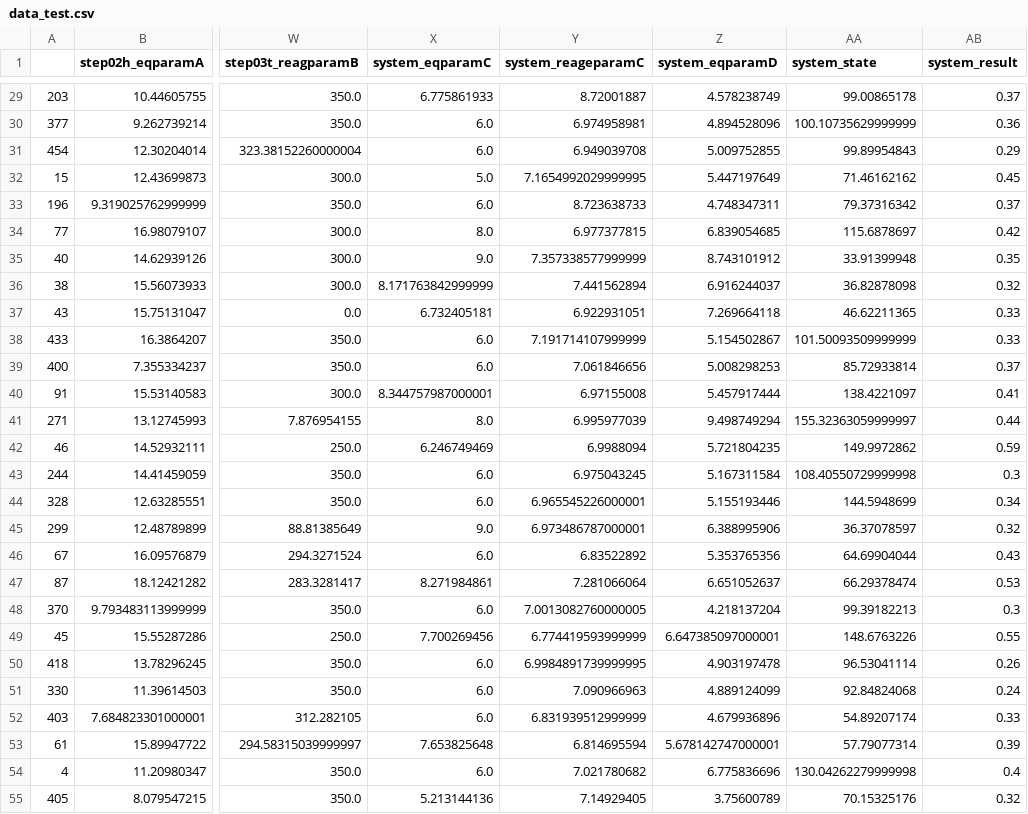
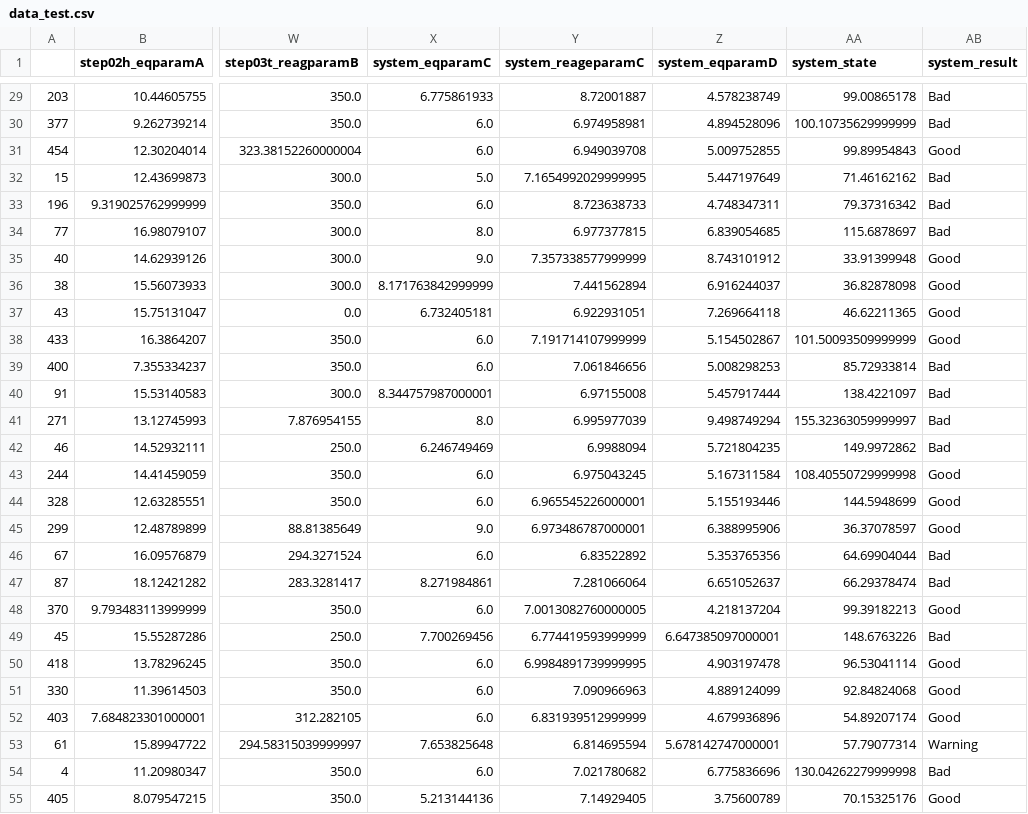
Before and after one commit to ngoodweiler/Categorical_Comparisons, a CSV file: Resources/data_test.csv, drawn as a sheet; only a part is shown, gaps mark what is left out; the diff covers the shown part only; the diff names each change by its address in the sheet, - before the commit and + after, or states it on an @@ line.

```diff
--- a/Resources/data_test.csv
+++ b/Resources/data_test.csv
-AB29 (system_result): 0.37
+AB29 (system_result): Bad
-AB30 (system_result): 0.36
+AB30 (system_result): Bad
-AB31 (system_result): 0.29
+AB31 (system_result): Good
-AB32 (system_result): 0.45
+AB32 (system_result): Bad
-AB33 (system_result): 0.37
+AB33 (system_result): Bad
-AB34 (system_result): 0.42
+AB34 (system_result): Bad
-AB35 (system_result): 0.35
+AB35 (system_result): Good
-AB36 (system_result): 0.32
+AB36 (system_result): Good
-AB37:AB38 (system_result): 0.33
+AB37:AB38 (system_result): Good
-AB39 (system_result): 0.37
+AB39 (system_result): Bad
-AB40 (system_result): 0.41
+AB40 (system_result): Bad
-AB41 (system_result): 0.44
+AB41 (system_result): Bad
-AB42 (system_result): 0.59
+AB42 (system_result): Bad
-AB43 (system_result): 0.3
+AB43 (system_result): Good
-AB44 (system_result): 0.34
+AB44 (system_result): Good
-AB45 (system_result): 0.32
+AB45 (system_result): Good
-AB46 (system_result): 0.43
+AB46 (system_result): Bad
-AB47 (system_result): 0.53
+AB47 (system_result): Bad
-AB48 (system_result): 0.3
+AB48 (system_result): Good
-AB49 (system_result): 0.55
+AB49 (system_result): Bad
-AB50 (system_result): 0.26
+AB50 (system_result): Good
-AB51 (system_result): 0.24
+AB51 (system_result): Good
-AB52 (system_result): 0.33
+AB52 (system_result): Good
-AB53 (system_result): 0.39
+AB53 (system_result): Warning
-AB54 (system_result): 0.4
+AB54 (system_result): Bad
-AB55 (system_result): 0.32
+AB55 (system_result): Good
```
Also changed, not shown: 35 edited cells elsewhere in this file, Resources/data_train.csv, 4 other files.
